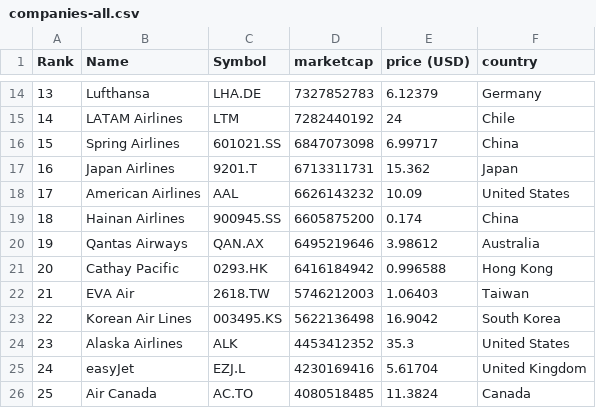
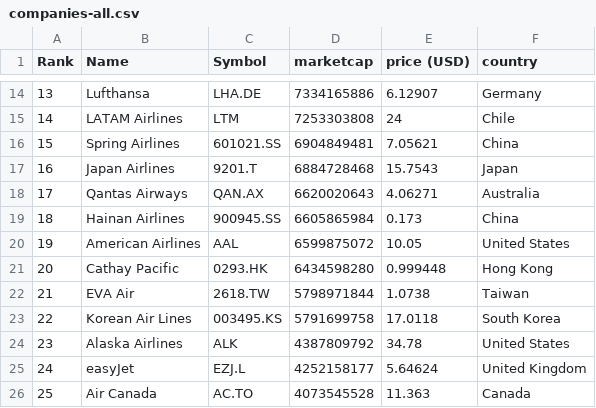
Before and after one commit to keops2004/merida-june-6-2024, a CSV file: companies-all.csv, drawn as a sheet; only a part is shown, gaps mark what is left out; the diff covers the shown part only.

```diff
--- a/companies-all.csv
+++ b/companies-all.csv
@@ -14,13 +14,13 @@
-"13","Lufthansa","LHA.DE","7327852783","6.12379","Germany"
-"14","LATAM Airlines","LTM","7282440192","24","Chile"
-"15","Spring Airlines","601021.SS","6847073098","6.99717","China"
-"16","Japan Airlines","9201.T","6713311731","15.362","Japan"
-"17","American Airlines","AAL","6626143232","10.09","United States"
-"18","Hainan Airlines","900945.SS","6605875200","0.174","China"
-"19","Qantas Airways","QAN.AX","6495219646","3.98612","Australia"
-"20","Cathay Pacific","0293.HK","6416184942","0.996588","Hong Kong"
-"21","EVA Air","2618.TW","5746212003","1.06403","Taiwan"
-"22","Korean Air Lines","003495.KS","5622136498","16.9042","South Korea"
-"23","Alaska Airlines","ALK","4453412352","35.3","United States"
-"24","easyJet","EZJ.L","4230169416","5.61704","United Kingdom"
-"25","Air Canada","AC.TO","4080518485","11.3824","Canada"
+"13","Lufthansa","LHA.DE","7334165886","6.12907","Germany"
+"14","LATAM Airlines","LTM","7253303808","24","Chile"
+"15","Spring Airlines","601021.SS","6904849481","7.05621","China"
+"16","Japan Airlines","9201.T","6884728468","15.7543","Japan"
+"17","Qantas Airways","QAN.AX","6620020643","4.06271","Australia"
+"18","Hainan Airlines","900945.SS","6605865984","0.173","China"
+"19","American Airlines","AAL","6599875072","10.05","United States"
+"20","Cathay Pacific","0293.HK","6434598280","0.999448","Hong Kong"
+"21","EVA Air","2618.TW","5798971844","1.0738","Taiwan"
+"22","Korean Air Lines","003495.KS","5791699758","17.0118","South Korea"
+"23","Alaska Airlines","ALK","4387809792","34.78","United States"
+"24","easyJet","EZJ.L","4252158177","5.64624","United Kingdom"
+"25","Air Canada","AC.TO","4073545528","11.363","Canada"
```
Also changed, not shown: 142 edited cells elsewhere in this file, 3 other files.
